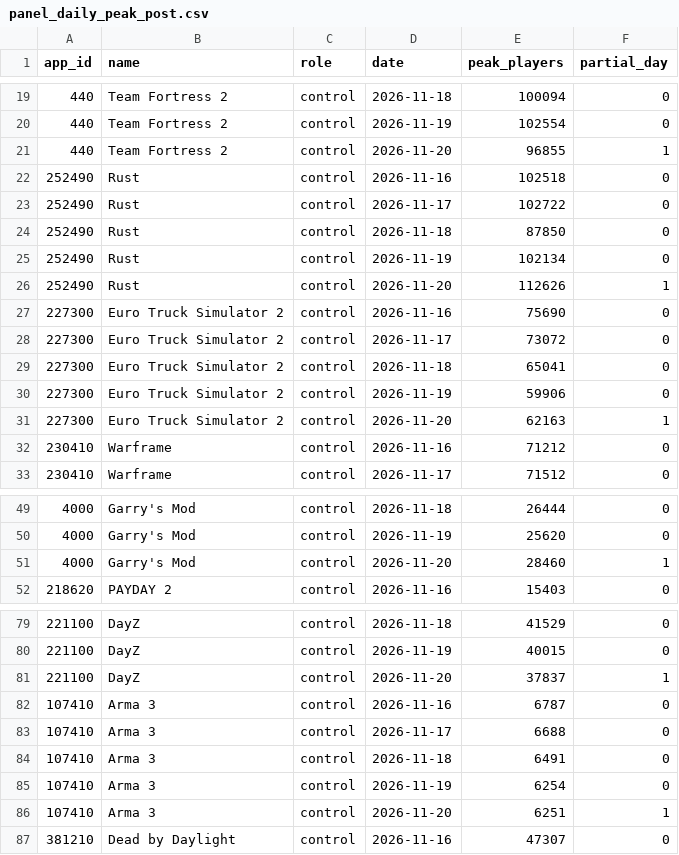
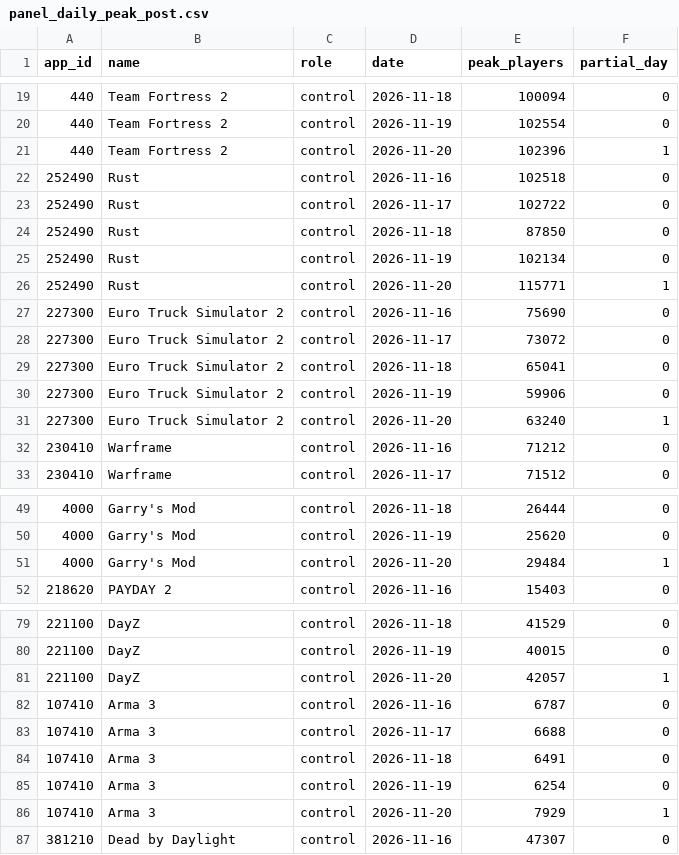
Before and after one commit to iannh10/gtavi_effect, a CSV file: data/post/panel_daily_peak_post.csv, drawn as a sheet; only a part is shown, gaps mark what is left out; the diff names each change by its address in the sheet, - before the commit and + after, or states it on an @@ line.

```diff
--- a/data/post/panel_daily_peak_post.csv
+++ b/data/post/panel_daily_peak_post.csv
-E21 (peak_players): 96855
+E21 (peak_players): 102396
-E26 (peak_players): 112626
+E26 (peak_players): 115771
-E31 (peak_players): 62163
+E31 (peak_players): 63240
-E51 (peak_players): 28460
+E51 (peak_players): 29484
-E81 (peak_players): 37837
+E81 (peak_players): 42057
-E86 (peak_players): 6251
+E86 (peak_players): 7929
```
